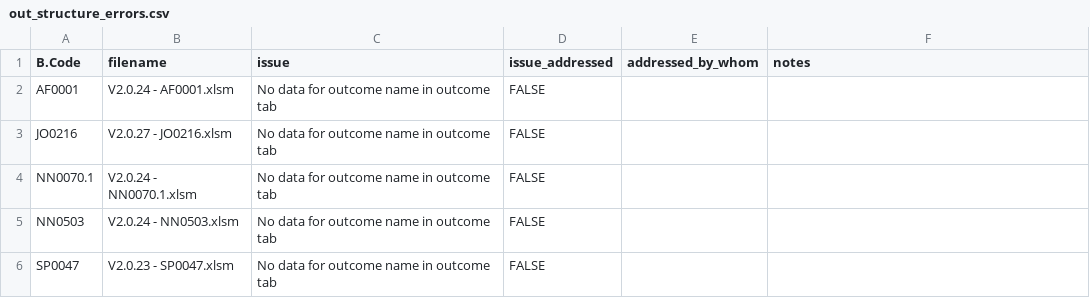
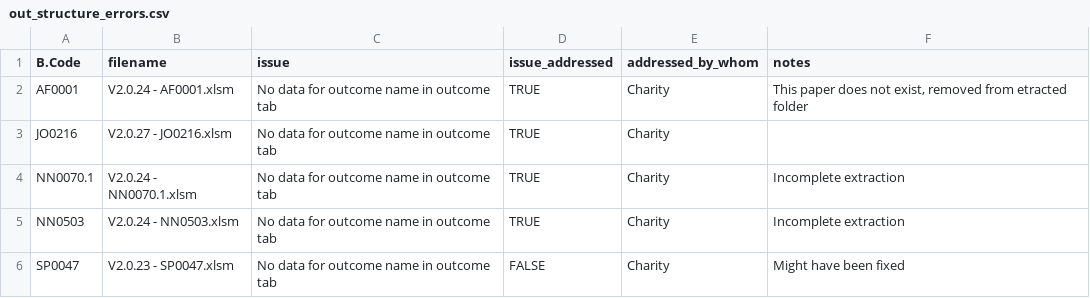
Before and after one commit to CIAT/ERA_dev, a CSV file: data/data_entry/industrious_elephant_2023/data_issues/out_structure_errors.csv, drawn as a sheet.

Commit message:
Update out_structure_errors.csv

```diff
--- a/data/data_entry/industrious_elephant_2023/data_issues/out_structure_errors.csv
+++ b/data/data_entry/industrious_elephant_2023/data_issues/out_structure_errors.csv
@@ -1,6 +1,6 @@
 B.Code,filename,issue,issue_addressed,addressed_by_whom,notes
-AF0001,V2.0.24 - AF0001.xlsm,No data for outcome name in outcome tab,FALSE,"",""
-JO0216,V2.0.27 - JO0216.xlsm,No data for outcome name in outcome tab,FALSE,"",""
-NN0070.1,V2.0.24 - NN0070.1.xlsm,No data for outcome name in outcome tab,FALSE,"",""
-NN0503,V2.0.24 - NN0503.xlsm,No data for outcome name in outcome tab,FALSE,"",""
-SP0047,V2.0.23 - SP0047.xlsm,No data for outcome name in outcome tab,FALSE,"",""
+AF0001,V2.0.24 - AF0001.xlsm,No data for outcome name in outcome tab,TRUE,"Charity","This paper does not exist, removed from etracted folder"
+JO0216,V2.0.27 - JO0216.xlsm,No data for outcome name in outcome tab,TRUE,"Charity",""
+NN0070.1,V2.0.24 - NN0070.1.xlsm,No data for outcome name in outcome tab,TRUE,"Charity","Incomplete extraction"
+NN0503,V2.0.24 - NN0503.xlsm,No data for outcome name in outcome tab,TRUE,"Charity","Incomplete extraction"
+SP0047,V2.0.23 - SP0047.xlsm,No data for outcome name in outcome tab,FALSE,"Charity","Might have been fixed"
```
